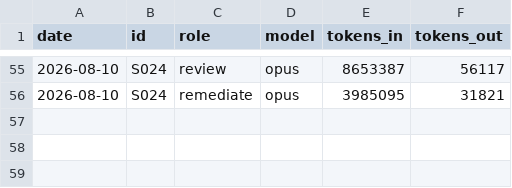
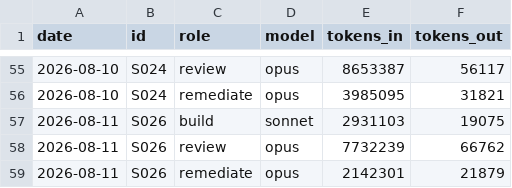
Before and after one commit to Kiyingijmc/Titanprivate-, a TSV file: docs/sessions/_USAGE.tsv, drawn as a sheet; only a part is shown, gaps mark what is left out; the diff names each change by its address in the sheet, - before the commit and + after, or states it on an @@ line.

```diff
--- a/docs/sessions/_USAGE.tsv
+++ b/docs/sessions/_USAGE.tsv
+row 57: 2026-08-11 | S026 | build | sonnet | 2931103 | 19075
+row 58: 2026-08-11 | S026 | review | opus | 7732239 | 66762
+row 59: 2026-08-11 | S026 | remediate | opus | 2142301 | 21879
```
Also changed, not shown: 3 other files.
